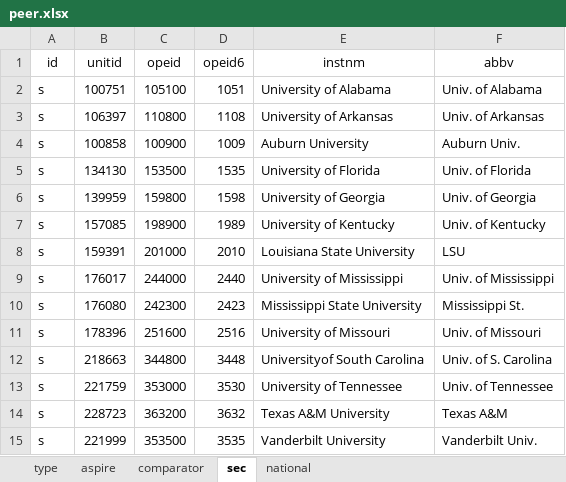
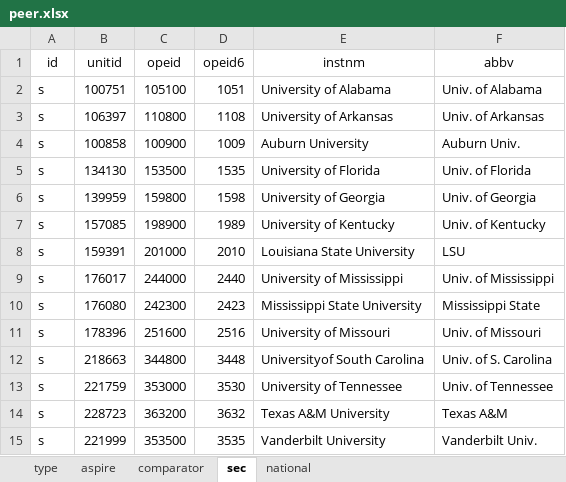
Before and after one commit to UTexas80/BookdownProjectTemplate, an Excel workbook: data/peer.xlsx, sheet sec, drawn as a sheet; values as stored, in another font and other column widths than the file's, no borders; the diff names each change by its address in the sheet, - before the commit and + after, or states it on an @@ line.

```diff
--- a/data/peer.xlsx (sheet sec)
+++ b/data/peer.xlsx (sheet sec)
-F10 (abbv): Mississippi St.
+F10 (abbv): Mississippi State
```
Also changed, not shown: 23 other files.
